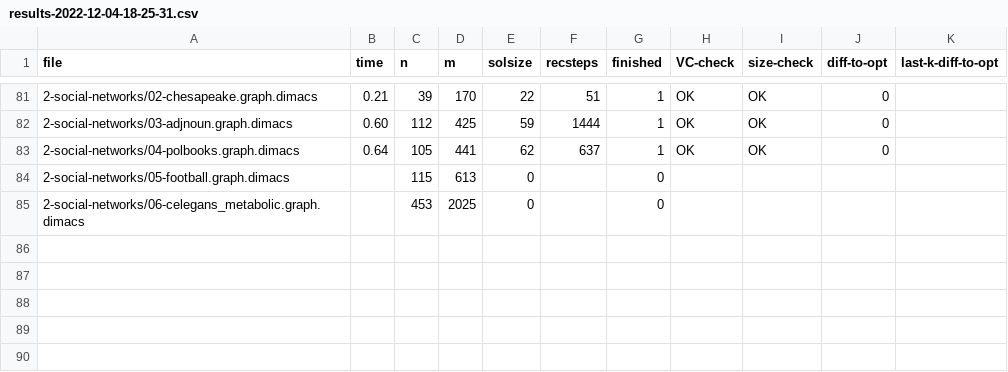
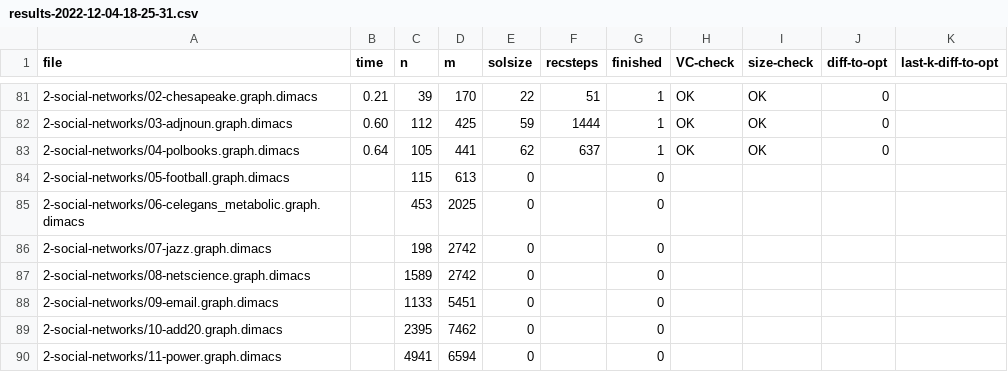
Before and after one commit to kshpdr/vertex-cover-solver, a CSV file: task-3/vc-data-students/results-2022-12-04-18-25-31.csv, drawn as a sheet; only a part is shown, gaps mark what is left out.

```diff
--- a/task-3/vc-data-students/results-2022-12-04-18-25-31.csv
+++ b/task-3/vc-data-students/results-2022-12-04-18-25-31.csv
@@ -85 +85,6 @@ file;time;n;m;solsize;recsteps;finished;VC-check;size-check;diff-to-opt;last-k-d
 2-social-networks/06-celegans_metabolic.graph.dimacs;;453;2025; 0;;0;;;;
+2-social-networks/07-jazz.graph.dimacs;;198;2742; 0;;0;;;;
+2-social-networks/08-netscience.graph.dimacs;;1589;2742; 0;;0;;;;
+2-social-networks/09-email.graph.dimacs;;1133;5451; 0;;0;;;;
+2-social-networks/10-add20.graph.dimacs;;2395;7462; 0;;0;;;;
+2-social-networks/11-power.graph.dimacs;;4941;6594; 0;;0;;;;
```
Also changed, not shown: 22 other files.
